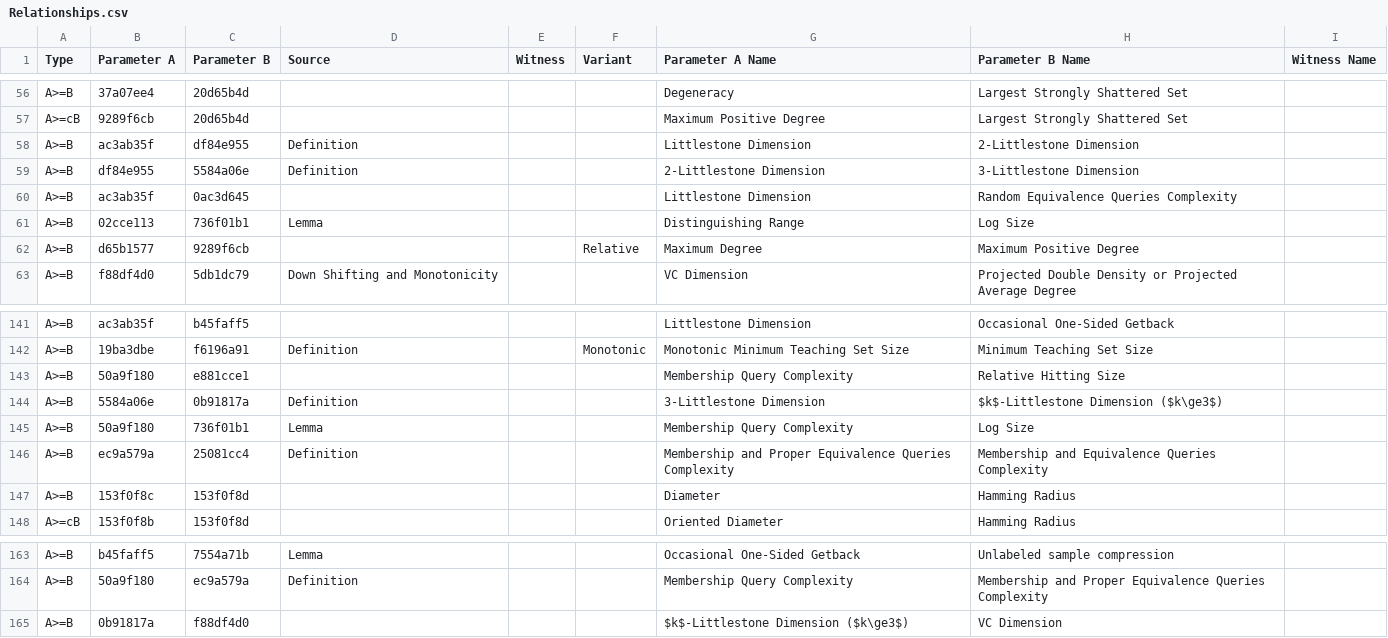
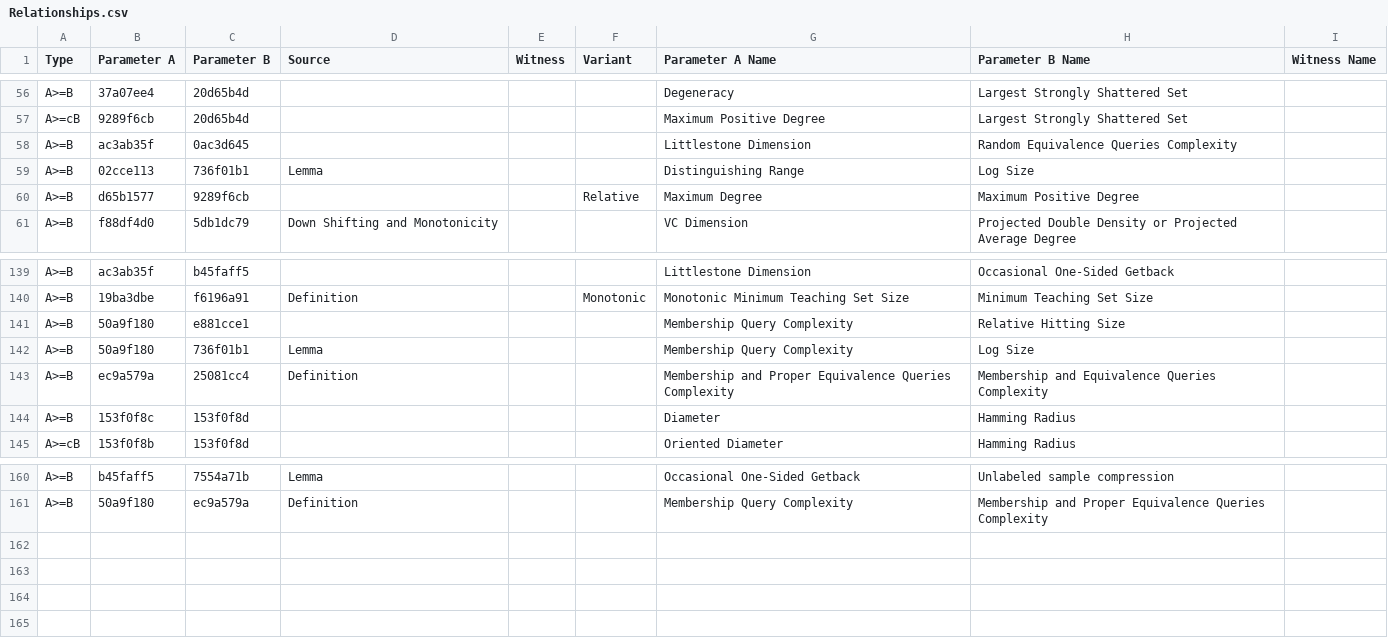
Before and after one commit to obousquet/Combinatorial-Parameters, a CSV file: data/relationships/Relationships.csv, drawn as a sheet; only a part is shown, gaps mark what is left out; the diff names each change by its address in the sheet, - before the commit and + after, or states it on an @@ line.

Commit message:
Remove obsolete mistake Littlestone records

```diff
--- a/data/relationships/Relationships.csv
+++ b/data/relationships/Relationships.csv
-row 58: A>=B | ac3ab35f | df84e955 | Definition |  |  | Littlestone Dimension | 2-Littlestone Dimension
-row 59: A>=B | df84e955 | 5584a06e | Definition |  |  | 2-Littlestone Dimension | 3-Littlestone Dimension
-row 144: A>=B | 5584a06e | 0b91817a | Definition |  |  | 3-Littlestone Dimension | $k$-Littlestone Dimension ($k\ge3$)
-row 165: A>=B | 0b91817a | f88df4d0 |  |  |  | $k$-Littlestone Dimension ($k\ge3$) | VC Dimension
```
Also changed, not shown: data/parameters/Parameters.csv.
